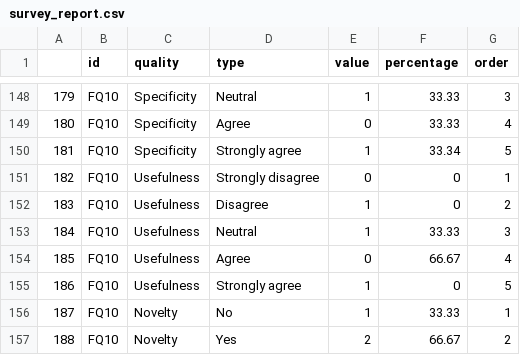
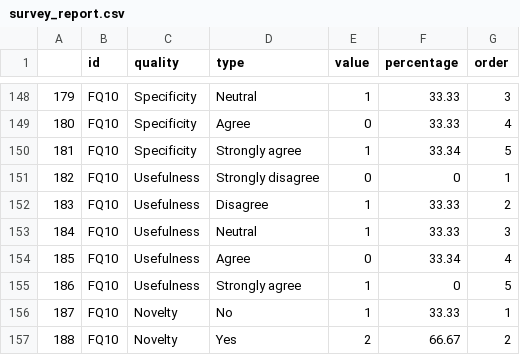
Before and after one commit to imranraad07/BugReportQA, a CSV file: visualization/survey_report.csv, drawn as a sheet; only a part is shown, gaps mark what is left out.

```diff
--- a/visualization/survey_report.csv
+++ b/visualization/survey_report.csv
@@ -151,5 +151,5 @@
 182,FQ10,Usefulness,Strongly disagree,0,0,1
-183,FQ10,Usefulness,Disagree,1,0,2
+183,FQ10,Usefulness,Disagree,1,33.33,2
 184,FQ10,Usefulness,Neutral,1,33.33,3
-185,FQ10,Usefulness,Agree,0,66.67,4
+185,FQ10,Usefulness,Agree,0,33.34,4
 186,FQ10,Usefulness,Strongly agree,1,0,5
```
Also changed, not shown: 1 other file.
